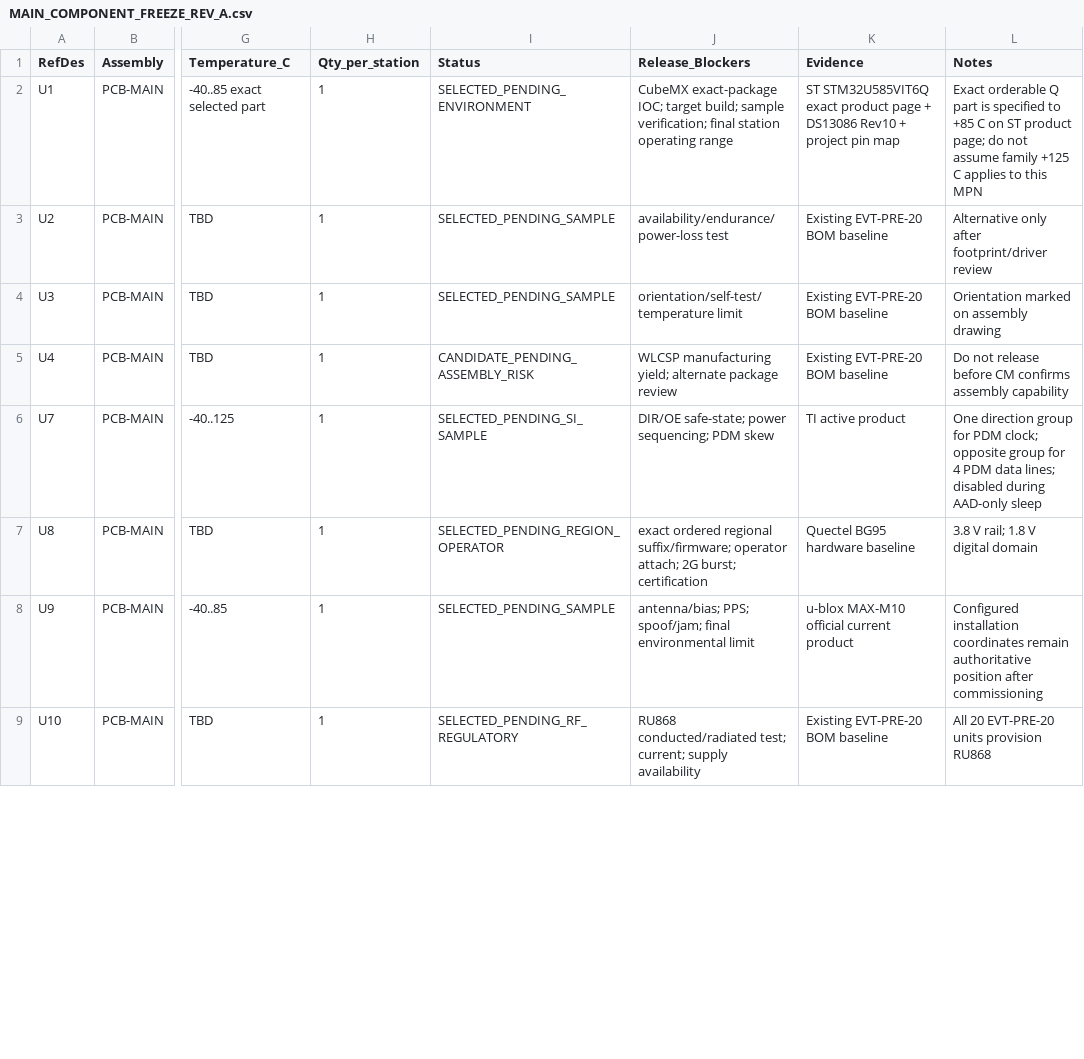
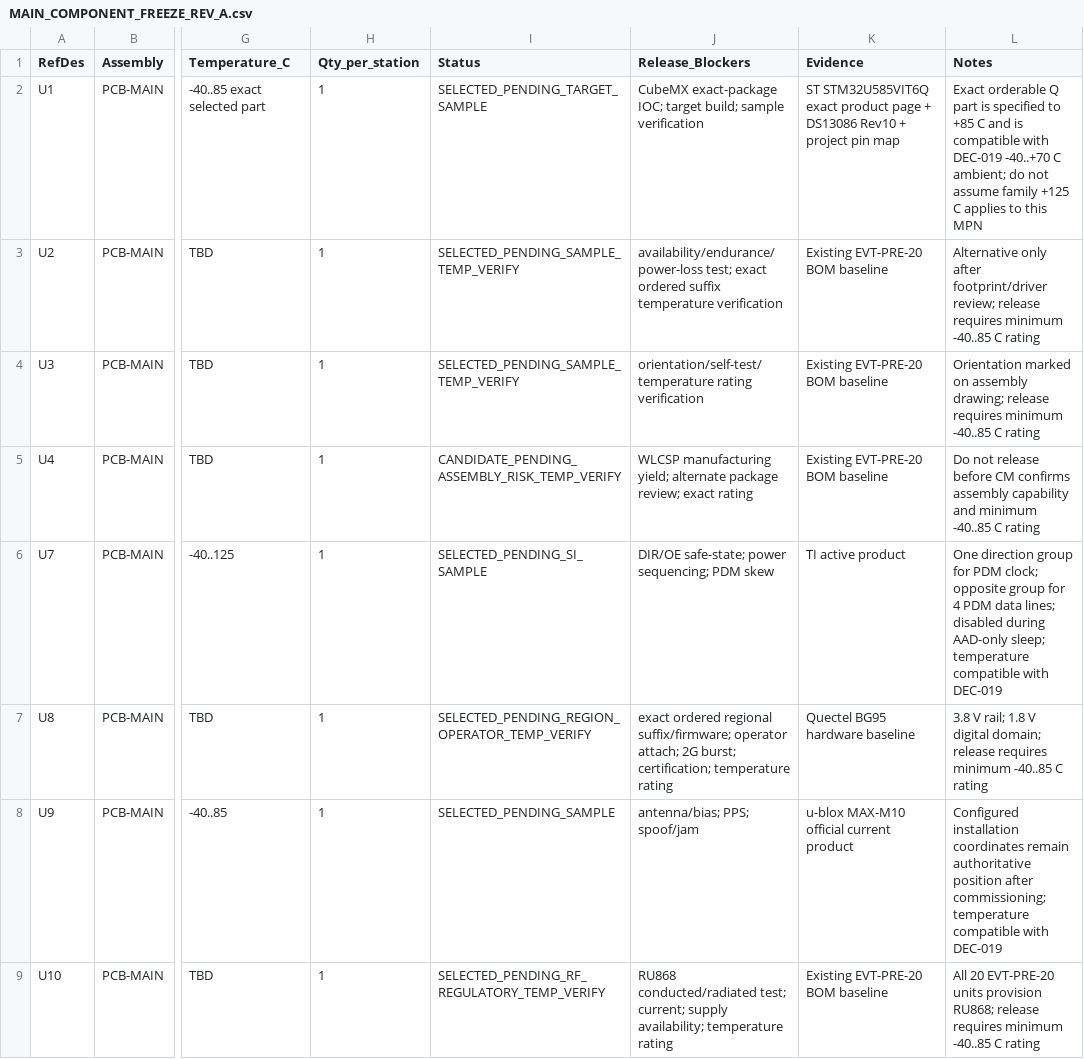
Before and after one commit to skif-ops/rs-zs-bpla, a CSV file: hardware/MAIN_COMPONENT_FREEZE_REV_A.csv, drawn as a sheet; only a part is shown, gaps mark what is left out; the diff covers the shown part only; the diff names each change by its address in the sheet, - before the commit and + after, or states it on an @@ line.

Commit message:
Resolve Rev.A component environment blockers for -40..+70 C

```diff
--- a/hardware/MAIN_COMPONENT_FREEZE_REV_A.csv
+++ b/hardware/MAIN_COMPONENT_FREEZE_REV_A.csv
-I2 (Status): SELECTED_PENDING_ENVIRONMENT
+I2 (Status): SELECTED_PENDING_TARGET_SAMPLE
-J2 (Release_Blockers): …build; sample verification; final station operating range
+J2 (Release_Blockers): …build; sample verification
-L2 (Notes): …+85 C on ST product page; do not…
+L2 (Notes): …+85 C and is compatible with DEC-019 -40..+70 C ambient; do not…
-I3:I4 (Status): SELECTED_PENDING_SAMPLE
+I3:I4 (Status): SELECTED_PENDING_SAMPLE_TEMP_VERIFY
-J3 (Release_Blockers): availability/endurance/power-loss test
+J3 (Release_Blockers): availability/endurance/power-loss test; exact ordered suffix temperature verification
-L3 (Notes): …after footprint/driver review
+L3 (Notes): …after footprint/driver review; release requires minimum -40..85 C rating
-J4 (Release_Blockers): orientation/self-test/temperature limit
+J4 (Release_Blockers): orientation/self-test/temperature rating verification
-L4 (Notes): …on assembly drawing
+L4 (Notes): …on assembly drawing; release requires minimum -40..85 C rating
-I5 (Status): CANDIDATE_PENDING_ASSEMBLY_RISK
+I5 (Status): CANDIDATE_PENDING_ASSEMBLY_RISK_TEMP_VERIFY
-J5 (Release_Blockers): …alternate package review
+J5 (Release_Blockers): …alternate package review; exact rating
-L5 (Notes): …assembly capability
+L5 (Notes): …assembly capability and minimum -40..85 C rating
-L6 (Notes): …during AAD-only sleep
+L6 (Notes): …during AAD-only sleep; temperature compatible with DEC-019
-I7 (Status): SELECTED_PENDING_REGION_OPERATOR
+I7 (Status): SELECTED_PENDING_REGION_OPERATOR_TEMP_VERIFY
-J7 (Release_Blockers): …2G burst; certification
+J7 (Release_Blockers): …2G burst; certification; temperature rating
-L7 (Notes): …V digital domain
+L7 (Notes): …V digital domain; release requires minimum -40..85 C rating
-J8 (Release_Blockers): antenna/bias; PPS; spoof/jam; final environmental limit
+J8 (Release_Blockers): antenna/bias; PPS; spoof/jam
-L8 (Notes): …position after commissioning
+L8 (Notes): …position after commissioning; temperature compatible with DEC-019
-I9 (Status): SELECTED_PENDING_RF_REGULATORY
+I9 (Status): SELECTED_PENDING_RF_REGULATORY_TEMP_VERIFY
-J9 (Release_Blockers): …current; supply availability
+J9 (Release_Blockers): …current; supply availability; temperature rating
-L9 (Notes): …units provision RU868
+L9 (Notes): …units provision RU868; release requires minimum -40..85 C rating
```
Also changed, not shown: 15 edited cells elsewhere in this file.
